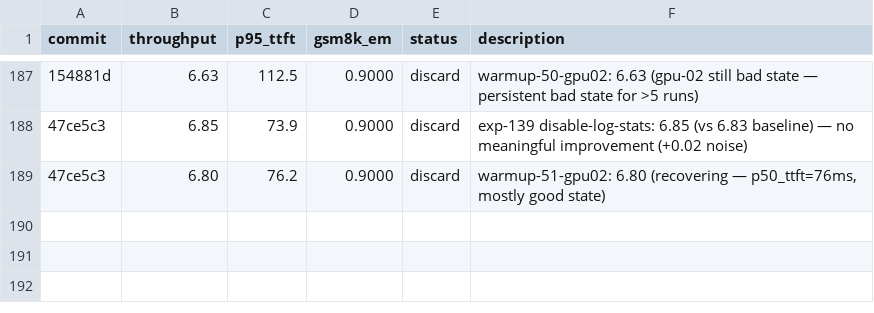
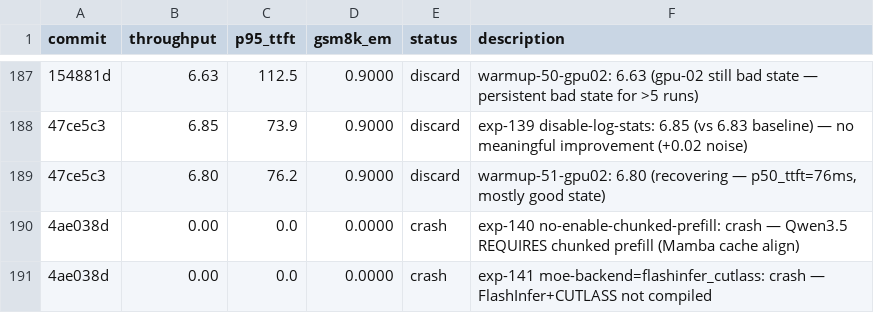
Before and after one commit to bkates-cw/autoinference, a TSV file: results.tsv, drawn as a sheet; only a part is shown, gaps mark what is left out; the diff names each change by its address in the sheet, - before the commit and + after, or states it on an @@ line.

```diff
--- a/results.tsv
+++ b/results.tsv
+row 190: 4ae038d | 0.00 | 0.0 | 0.0000 | crash | exp-140 no-enable-chunked-prefill: crash — Qwen3.5 REQUIRES chunked prefill (Mamba cache align)
+row 191: 4ae038d | 0.00 | 0.0 | 0.0000 | crash | exp-141 moe-backend=flashinfer_cutlass: crash — FlashInfer+CUTLASS not compiled
```
